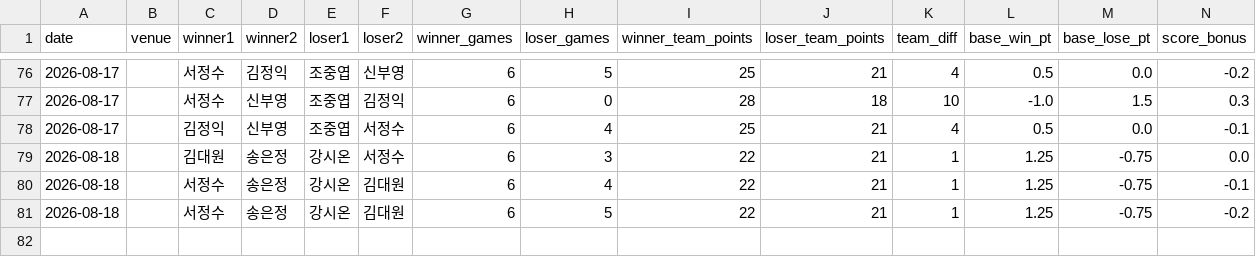
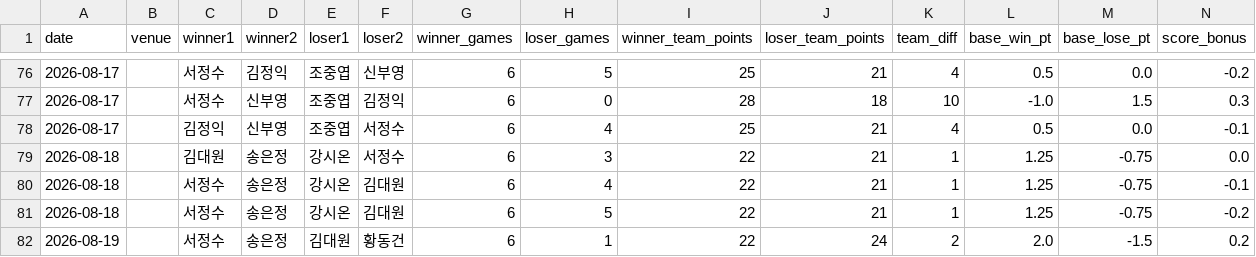
Before and after one commit to se0007se0007-dotcom/ranking_app, a CSV file: matches.csv, drawn as a sheet; only a part is shown, gaps mark what is left out; rows hold the shown columns only; the diff names each change by its address in the sheet, - before the commit and + after, or states it on an @@ line.

Commit message:
data: update matches.csv

```diff
--- a/matches.csv
+++ b/matches.csv
+row 82: 2026-08-19 |  | 서정수 | 송은정 | 김대원 | 황동건 | 6 | 1 | 22 | 24 | 2 | 2.0 | -1.5 | 0.2
```
